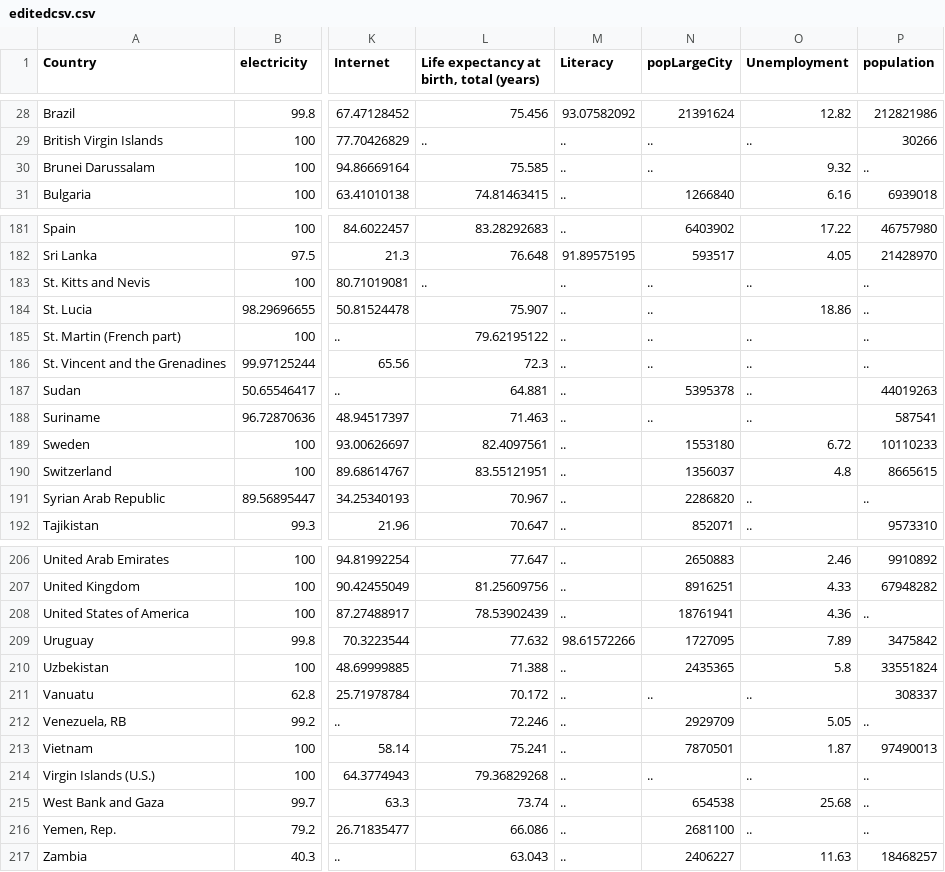
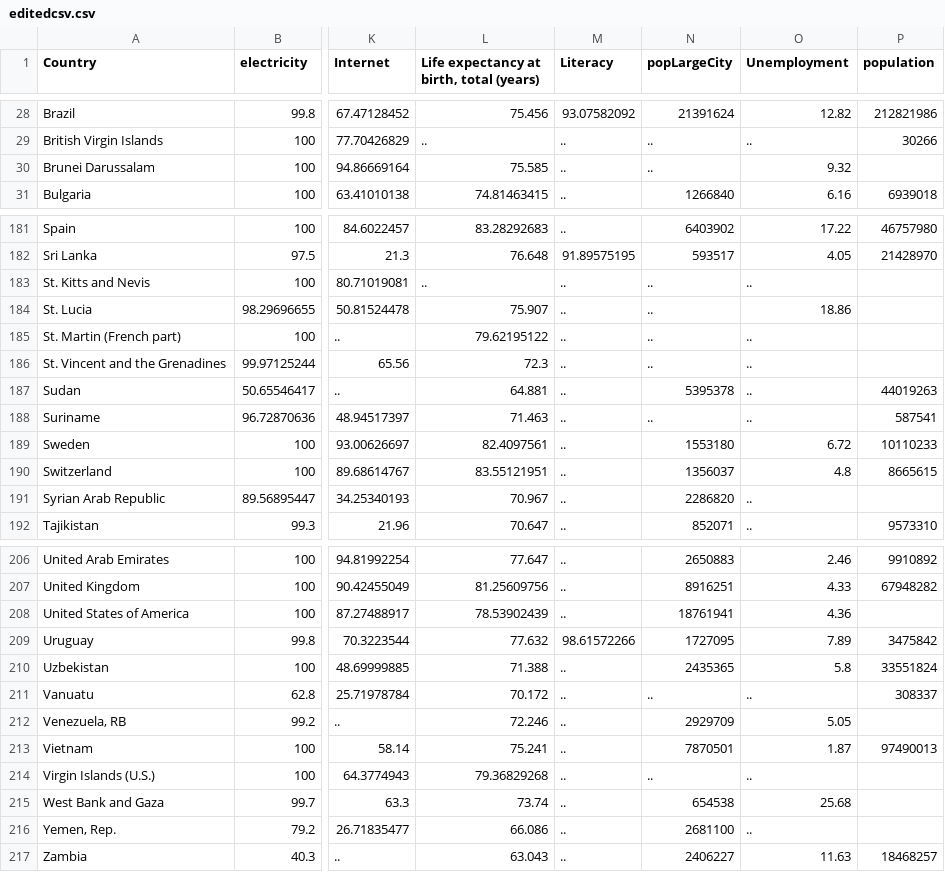
Before and after one commit to Sancho17/FIT3179, a CSV file: editedcsv.csv, drawn as a sheet; only a part is shown, gaps mark what is left out; the diff covers the shown part only; the diff names each change by its address in the sheet, - before the commit and + after, or states it on an @@ line.

```diff
--- a/editedcsv.csv
+++ b/editedcsv.csv
-P30 (population): ..
+P30 (population): (empty)
-P183:P186 (population): ..
+P183:P186 (population): (empty)
-P191 (population): ..
+P191 (population): (empty)
-P208 (population): ..
+P208 (population): (empty)
-P212 (population): ..
+P212 (population): (empty)
-P214:P216 (population): ..
+P214:P216 (population): (empty)
```
Also changed, not shown: 3 added rows, 3 removed rows and 18 edited cells elsewhere in this file, 1 other file.
